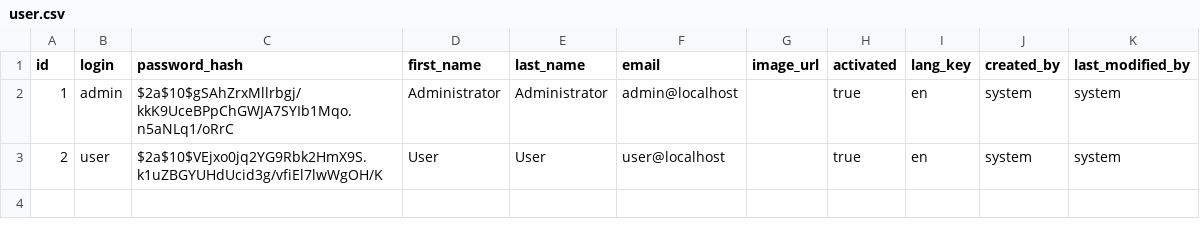
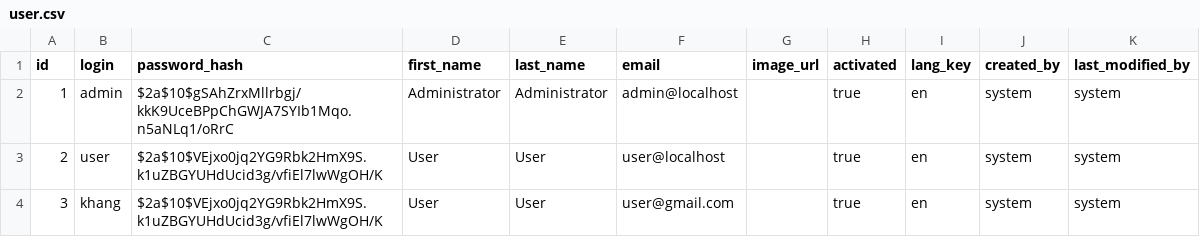
Before and after one commit to khangzxrr/ArtworkSharingPlatformBE, a CSV file: src/main/resources/config/liquibase/data/user.csv, drawn as a sheet; the diff names each change by its address in the sheet, - before the commit and + after, or states it on an @@ line.

Commit message:
add user data

```diff
--- a/src/main/resources/config/liquibase/data/user.csv
+++ b/src/main/resources/config/liquibase/data/user.csv
+row 4: 3 | khang | $2a$10$VEjxo0jq2YG9Rbk2HmX9S.k1uZBGYUHdUcid3g/vfiEl7lwWgOH/K | User | User | user@gmail.com |  | true | en | system | system
```
